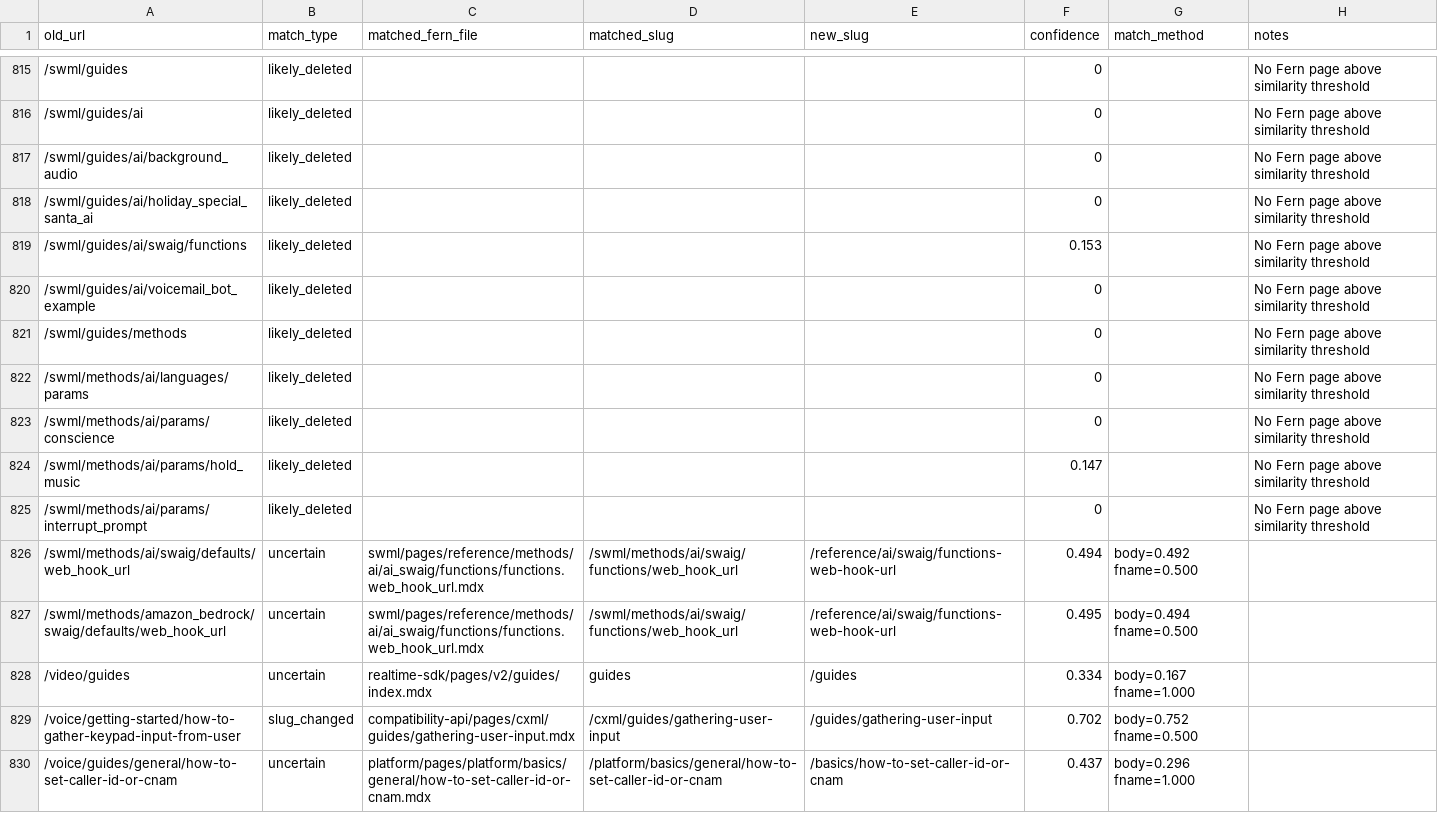
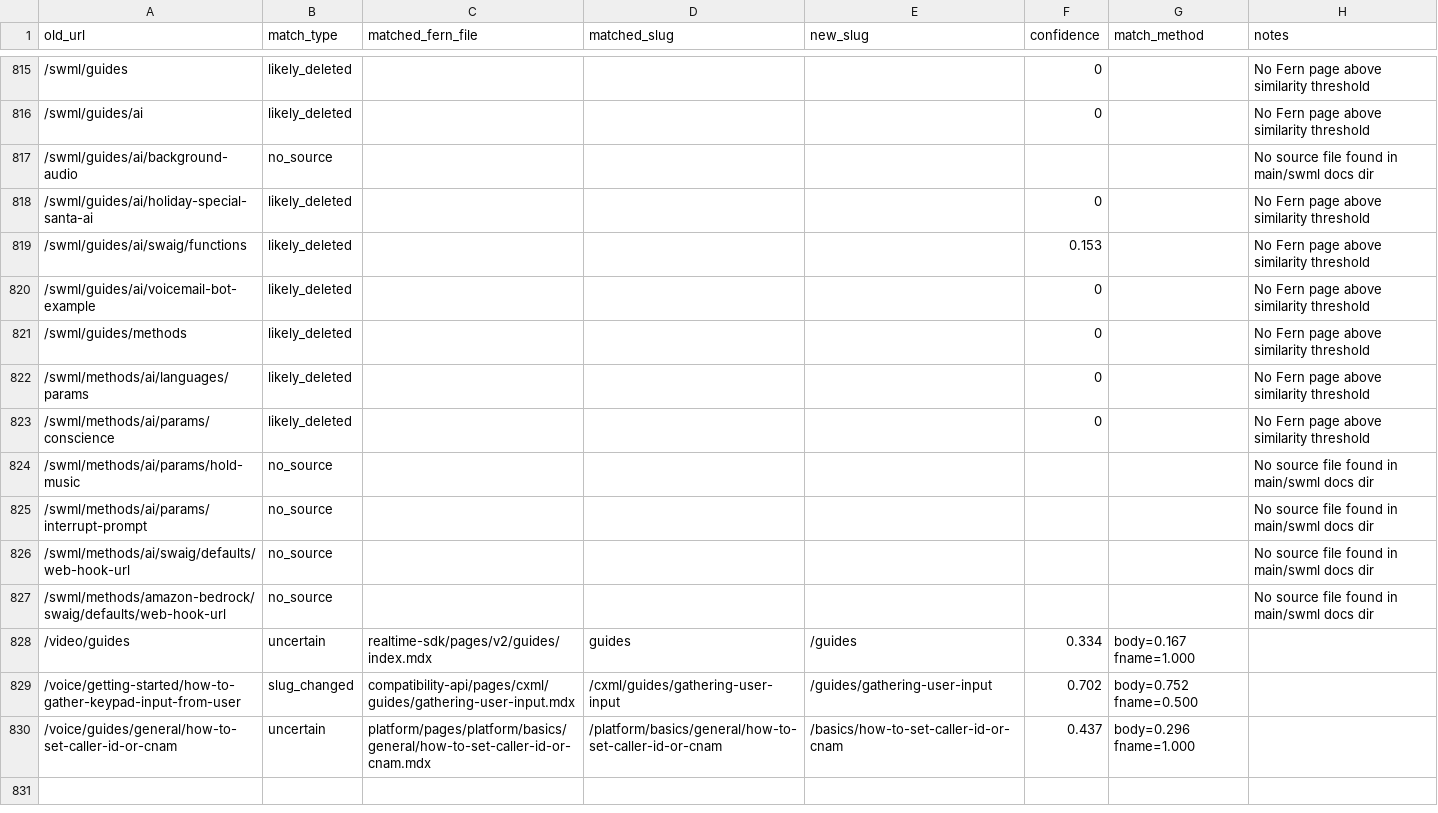
Before and after one commit to signalwire/docs, a CSV file: scripts/slug-reconciliation/reports/slug-matches.csv, drawn as a sheet; only a part is shown, gaps mark what is left out.

```diff
--- a/scripts/slug-reconciliation/reports/slug-matches.csv
+++ b/scripts/slug-reconciliation/reports/slug-matches.csv
@@ -816,6 +816,6 @@ old_url,match_type,matched_fern_file,matched_slug,new_slug,confidence,match_meth
 /swml/guides/ai,likely_deleted,,,,0,,No Fern page above similarity threshold
-/swml/guides/ai/background_audio,likely_deleted,,,,0,,No Fern page above similarity threshold
-/swml/guides/ai/holiday_special_santa_ai,likely_deleted,,,,0,,No Fern page above similarity threshold
+/swml/guides/ai/background-audio,no_source,,,,,,No source file found in main/swml docs dir
+/swml/guides/ai/holiday-special-santa-ai,likely_deleted,,,,0,,No Fern page above similarity threshold
 /swml/guides/ai/swaig/functions,likely_deleted,,,,0.153,,No Fern page above similarity threshold
-/swml/guides/ai/voicemail_bot_example,likely_deleted,,,,0,,No Fern page above similarity threshold
+/swml/guides/ai/voicemail-bot-example,likely_deleted,,,,0,,No Fern page above similarity threshold
 /swml/guides/methods,likely_deleted,,,,0,,No Fern page above similarity threshold
@@ -823,6 +823,6 @@ old_url,match_type,matched_fern_file,matched_slug,new_slug,confidence,match_meth
 /swml/methods/ai/params/conscience,likely_deleted,,,,0,,No Fern page above similarity threshold
-/swml/methods/ai/params/hold_music,likely_deleted,,,,0.147,,No Fern page above similarity threshold
-/swml/methods/ai/params/interrupt_prompt,likely_deleted,,,,0,,No Fern page above similarity threshold
-/swml/methods/ai/swaig/defaults/web_hook_url,uncertain,swml/pages/reference/methods/ai/ai_swaig/functions/functions.web_hook_url.mdx,/swml/methods/ai/swaig/functions/web_hook_url,/reference/ai/swaig/functions-web-hook-url,0.494,body=0.492 fname=0.500,
-/swml/methods/amazon_bedrock/swaig/defaults/web_hook_url,uncertain,swml/pages/reference/methods/ai/ai_swaig/functions/functions.web_hook_url.mdx,/swml/methods/ai/swaig/functions/web_hook_url,/reference/ai/swaig/functions-web-hook-url,0.495,body=0.494 fname=0.500,
+/swml/methods/ai/params/hold-music,no_source,,,,,,No source file found in main/swml docs dir
+/swml/methods/ai/params/interrupt-prompt,no_source,,,,,,No source file found in main/swml docs dir
+/swml/methods/ai/swaig/defaults/web-hook-url,no_source,,,,,,No source file found in main/swml docs dir
+/swml/methods/amazon-bedrock/swaig/defaults/web-hook-url,no_source,,,,,,No source file found in main/swml docs dir
 /video/guides,uncertain,realtime-sdk/pages/v2/guides/index.mdx,guides,/guides,0.334,body=0.167 fname=1.000,
```
Also changed, not shown: scripts/slug-reconciliation/reports/frontmatter-export.csv, scripts/slug-reconciliation/reports/slug-proposals.csv, 11 other files.
